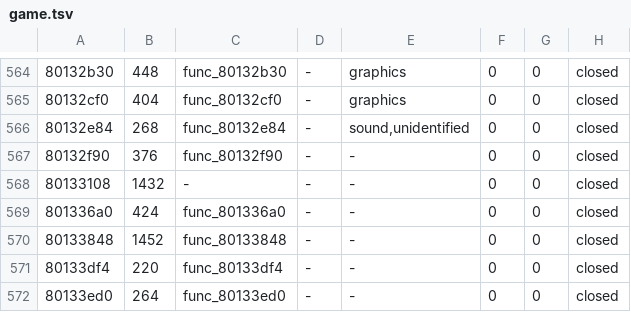
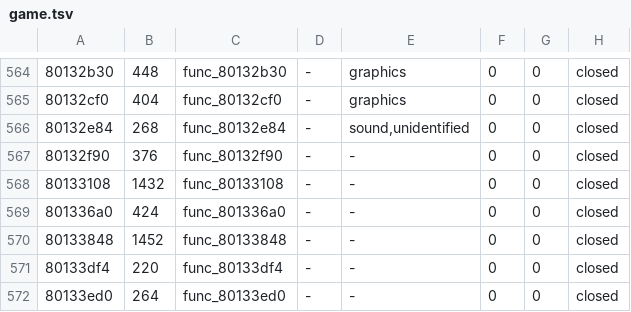
Before and after one commit to fliperama86/sfa2-decomp, a TSV file: ps1/inventory/game.tsv, drawn as a sheet; only a part is shown, gaps mark what is left out.

```diff
--- a/ps1/inventory/game.tsv
+++ b/ps1/inventory/game.tsv
@@ -567,3 +567,3 @@
 80132f90	376	func_80132f90	-	-	0	0	closed
-80133108	1432	-	-	-	0	0	closed
+80133108	1432	func_80133108	-	-	0	0	closed
 801336a0	424	func_801336a0	-	-	0	0	closed
```
Also changed, not shown: 6 other files.
